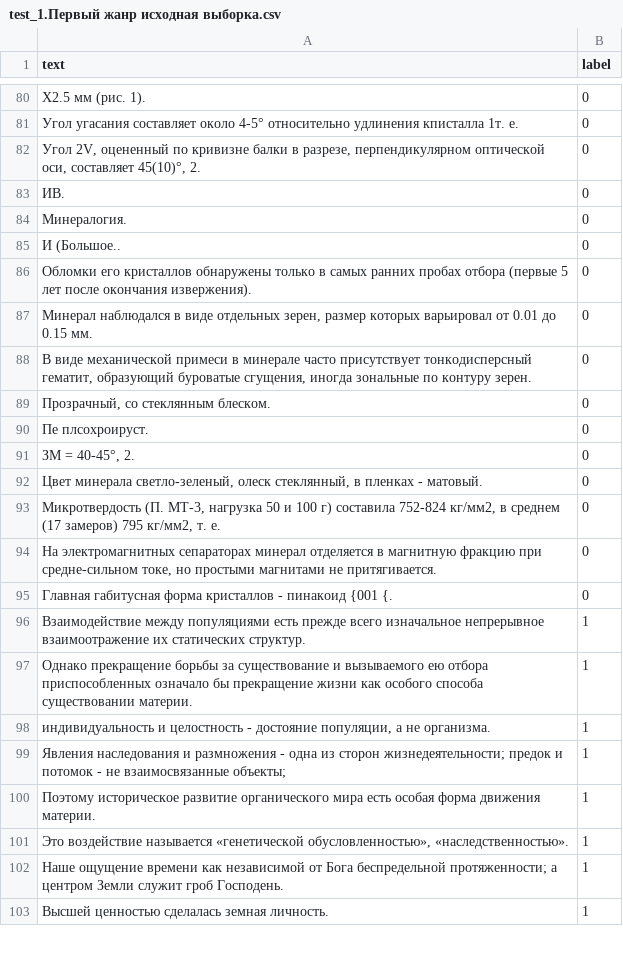
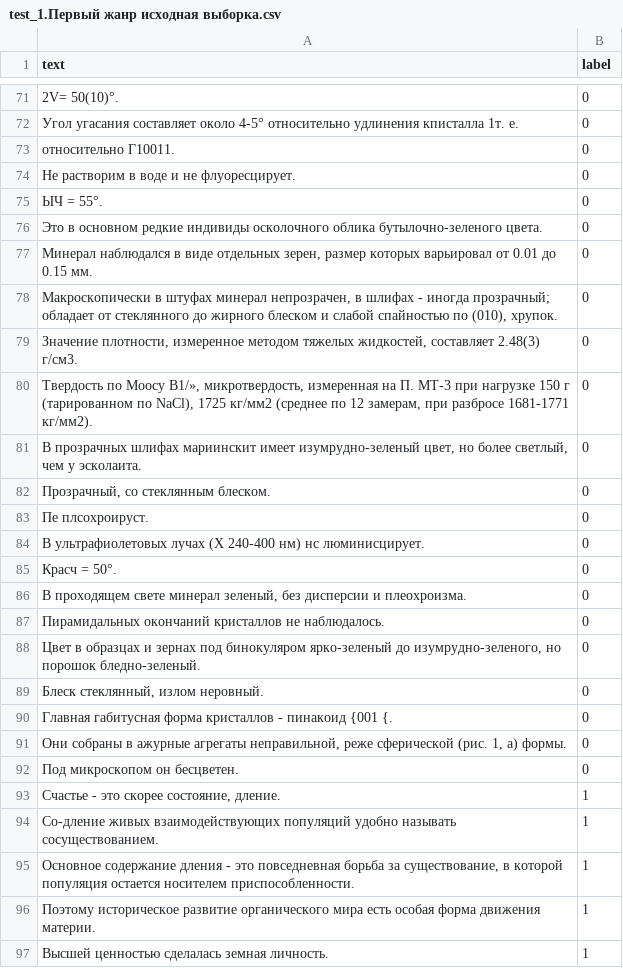
Before and after one commit to pascaltll/thesis, a CSV file: Step_8/сокращение по частотности/test_1.Первый жанр исходная выборка.csv, drawn as a sheet; only a part is shown, gaps mark what is left out; the diff covers the shown part only.

```diff
--- a/Step_8/сокращение по частотности/test_1.Первый жанр исходная выборка.csv
+++ b/Step_8/сокращение по частотности/test_1.Первый жанр исходная выборка.csv
@@ -80,24 +71,27 @@ text,label
-Х2.5 мм (рис. 1).,0
+2V= 50(10)°.,0
 Угол угасания составляет около 4-5° относительно удлинения кписталла 1т.  е.,0
-"Угол 2V, оцененный по кривизне балки в разрезе, перпендикулярном оптической оси, составляет 45(10)°, 2.",0
-ИВ.,0
-Минералогия.,0
-И (Большое..,0
-Обломки его кристаллов обнаружены только в самых ранних пробах отбора (первые 5 лет после окончания извержения).,0
+относительно Г10011.,0
+Не растворим в воде и не флуоресцирует.,0
+ЫЧ = 55°.,0
+Это в основном редкие индивиды осколочного облика бутылочно-зеленого цвета.,0
 "Минерал наблюдался в виде отдельных зерен, размер которых варьировал от 0.01 до 0.15 мм.",0
-"В виде механической примеси в минерале часто присутствует тонкодисперсный гематит, образующий буроватые сгущения, иногда зональные по контуру зерен.",0
+"Макроскопически в штуфах минерал непрозрачен, в шлифах - иногда прозрачный; обладает от стеклянного до жирного блеском и слабой спайностью по (010), хрупок.",0
+"Значение плотности, измеренное методом тяжелых жидкостей, составляет 2.48(3) г/см3.",0
+"Твердость по Моосу В1/», микротвердость, измеренная на П. МТ-3 при нагрузке 150 г (тарированном по NaCl), 1725 кг/мм2 (среднее по 12 замерам, при разбросе 1681-1771 кг/мм2).",0
+"В прозрачных шлифах мариинскит имеет изумрудно-зеленый цвет, но более светлый, чем у эсколаита.",0
 "Прозрачный, со стеклянным блеском.",0
 Пе плсохроируст.,0
-"ЗМ = 40-45°, 2.",0
-"Цвет минерала светло-зеленый, олеск стеклянный, в пленках - матовый.",0
-"Микротвердость (П. МТ-3, нагрузка 50 и 100 г) составила 752-824 кг/мм2, в среднем (17 замеров) 795 кг/мм2, т.  е.",0
-"На электромагнитных сепараторах минерал отделяется в магнитную фракцию при средне-сильном токе, но простыми магнитами не притягивается.",0
+В ультрафиолетовых лучах (X 240-400 нм) нс люминисцирует.,0
+Красч = 50°.,0
+"В проходящем свете минерал зеленый, без дисперсии и плеохроизма.",0
+Пирамидальных окончаний кристаллов не наблюдалось.,0
+"Цвет в образцах и зернах под бинокуляром ярко-зеленый до изумрудно-зеленого, но порошок бледно-зеленый.",0
+"Блеск стеклянный, излом неровный.",0
 Главная габитусная форма кристаллов - пинакоид {001 {.,0
-Взаимодействие между популяциями есть прежде всего изначальное непрерывное взаимоотражение их статических структур.,1
-Однако прекращение борьбы за существование и вызываемого ею отбора приспособленных означало бы прекращение жизни как особого способа существовании материи.,1
-"индивидуальность и целостность - достояние популяции, а не организма.",1
-Явления наследования и размножения - одна из сторон жизнедеятельности; предок и потомок - не взаимосвязанные объекты;,1
+"Они собраны в ажурные агрегаты неправильной, реже сферической (рис. 1, а) формы.",0
+Под микроскопом он бесцветен.,0
+"Счастье - это скорее состояние, дление.",1
+Со-дление живых взаимодействующих популяций удобно называть сосуществованием.,1
+"Основное содержание дления - это повседневная борьба за существование, в которой популяция остается носителем приспособленности.",1
 Поэтому историческое развитие органического мира есть  особая форма движения материи.,1
-"Это воздействие называется «генетической обусловленностью», «наследственностью».",1
-Наше ощущение времени как независимой от Бога беспредельной протяженности; а центром Земли служит гроб Господень.,1
 Высшей ценностью сделалась земная личность.,1
```
Also changed, not shown: 20 added rows, 22 removed rows and 71 edited cells elsewhere in this file, Step_8/сокращение по частотности/test_Изъяты лексемы с частотой выше 100.csv, Step_8/сокращение по частотности/train_1.Первый жанр исходная выборка.csv, 36 other files.
